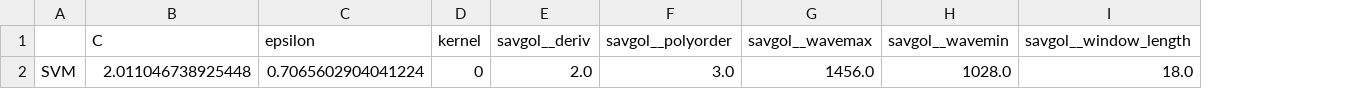
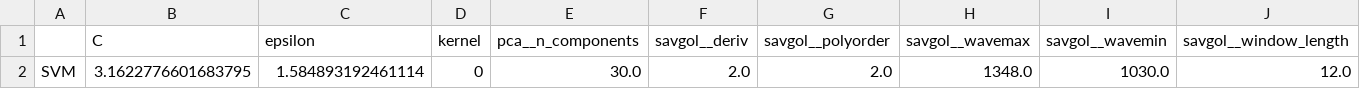
Before and after one commit to rudloffl/open-nirs, a CSV file: data/res_svm.csv, drawn as a sheet; only a part is shown; removed rows and columns are numbered as before the commit, all else as after; rows hold the shown columns only; the diff names each change by its address in the sheet, - before the commit and + after, or states it on an @@ line.

```diff
--- a/data/res_svm.csv
+++ b/data/res_svm.csv
+column E (pca__n_components), empty
-row 2: SVM | 2.011046738925448 | 0.7065602904041224 | 0 | 2.0 | 3.0 | 1456.0 | 1028.0 | 18.0
+row 2: SVM | 3.1622776601683795 | 1.584893192461114 | 0 | 30.0 | 2.0 | 2.0 | 1348.0 | 1030.0 | 12.0
```
Also changed, not shown: data/res_elnet.csv, 8 other files.
